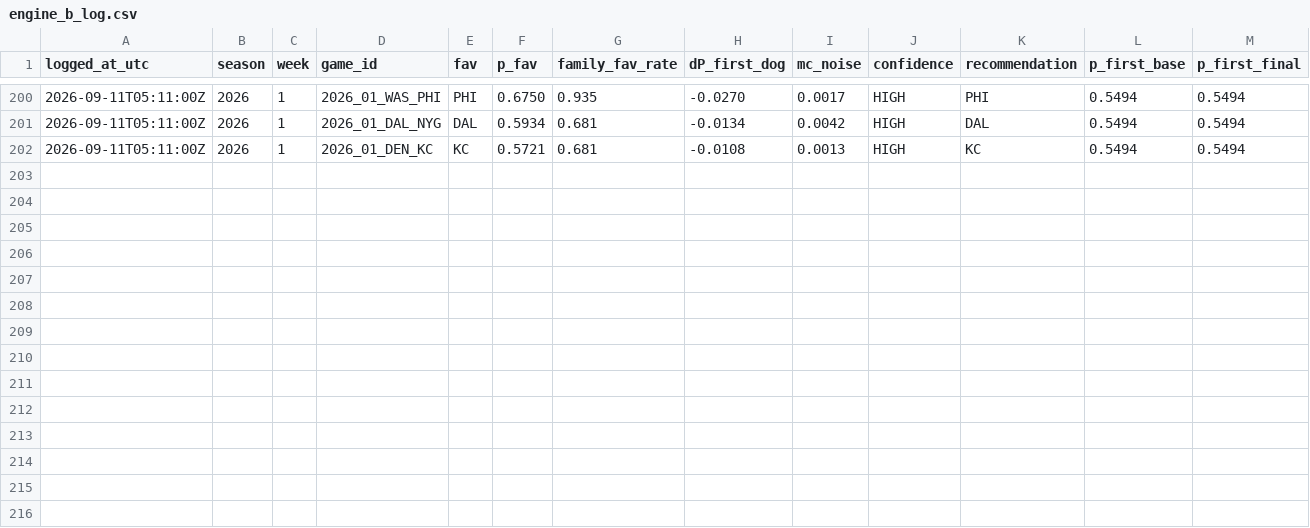
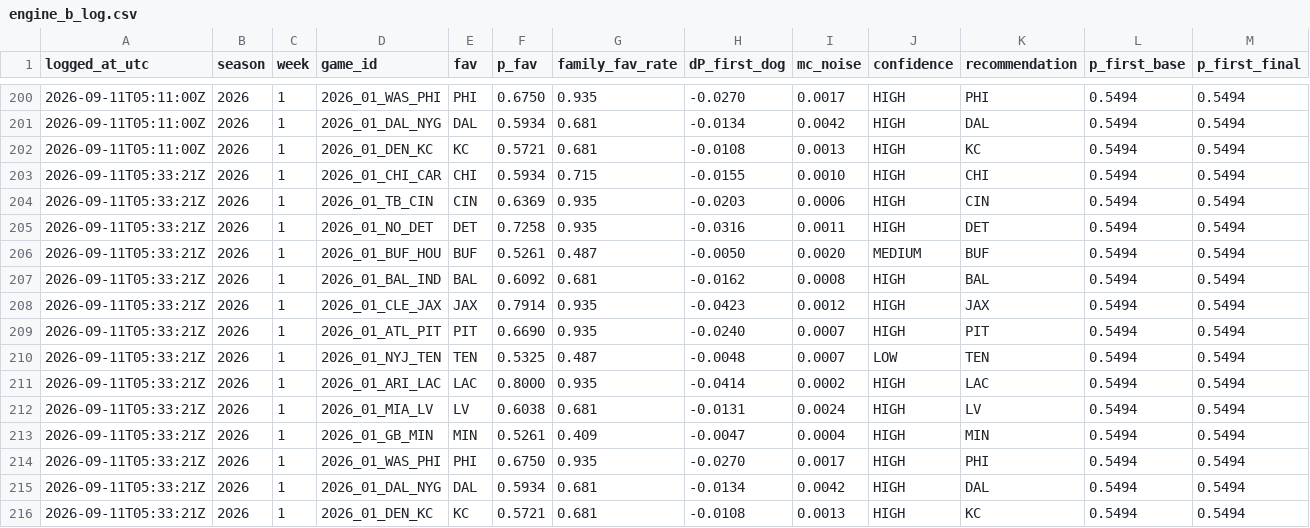
Before and after one commit to taipan0319-byte/brauns-pickem, a CSV file: engine_b_log.csv, drawn as a sheet; only a part is shown, gaps mark what is left out; rows hold the shown columns only; the diff names each change by its address in the sheet, - before the commit and + after, or states it on an @@ line.

```diff
--- a/engine_b_log.csv
+++ b/engine_b_log.csv
+row 203: 2026-09-11T05:33:21Z | 2026 | 1 | 2026_01_CHI_CAR | CHI | 0.5934 | 0.715 | -0.0155 | 0.0010 | HIGH | CHI | 0.5494 | 0.5494
+row 204: 2026-09-11T05:33:21Z | 2026 | 1 | 2026_01_TB_CIN | CIN | 0.6369 | 0.935 | -0.0203 | 0.0006 | HIGH | CIN | 0.5494 | 0.5494
+row 205: 2026-09-11T05:33:21Z | 2026 | 1 | 2026_01_NO_DET | DET | 0.7258 | 0.935 | -0.0316 | 0.0011 | HIGH | DET | 0.5494 | 0.5494
+row 206: 2026-09-11T05:33:21Z | 2026 | 1 | 2026_01_BUF_HOU | BUF | 0.5261 | 0.487 | -0.0050 | 0.0020 | MEDIUM | BUF | 0.5494 | 0.5494
+row 207: 2026-09-11T05:33:21Z | 2026 | 1 | 2026_01_BAL_IND | BAL | 0.6092 | 0.681 | -0.0162 | 0.0008 | HIGH | BAL | 0.5494 | 0.5494
+row 208: 2026-09-11T05:33:21Z | 2026 | 1 | 2026_01_CLE_JAX | JAX | 0.7914 | 0.935 | -0.0423 | 0.0012 | HIGH | JAX | 0.5494 | 0.5494
+row 209: 2026-09-11T05:33:21Z | 2026 | 1 | 2026_01_ATL_PIT | PIT | 0.6690 | 0.935 | -0.0240 | 0.0007 | HIGH | PIT | 0.5494 | 0.5494
+row 210: 2026-09-11T05:33:21Z | 2026 | 1 | 2026_01_NYJ_TEN | TEN | 0.5325 | 0.487 | -0.0048 | 0.0007 | LOW | TEN | 0.5494 | 0.5494
+row 211: 2026-09-11T05:33:21Z | 2026 | 1 | 2026_01_ARI_LAC | LAC | 0.8000 | 0.935 | -0.0414 | 0.0002 | HIGH | LAC | 0.5494 | 0.5494
+row 212: 2026-09-11T05:33:21Z | 2026 | 1 | 2026_01_MIA_LV | LV | 0.6038 | 0.681 | -0.0131 | 0.0024 | HIGH | LV | 0.5494 | 0.5494
+row 213: 2026-09-11T05:33:21Z | 2026 | 1 | 2026_01_GB_MIN | MIN | 0.5261 | 0.409 | -0.0047 | 0.0004 | HIGH | MIN | 0.5494 | 0.5494
+row 214: 2026-09-11T05:33:21Z | 2026 | 1 | 2026_01_WAS_PHI | PHI | 0.6750 | 0.935 | -0.0270 | 0.0017 | HIGH | PHI | 0.5494 | 0.5494
+row 215: 2026-09-11T05:33:21Z | 2026 | 1 | 2026_01_DAL_NYG | DAL | 0.5934 | 0.681 | -0.0134 | 0.0042 | HIGH | DAL | 0.5494 | 0.5494
+row 216: 2026-09-11T05:33:21Z | 2026 | 1 | 2026_01_DEN_KC | KC | 0.5721 | 0.681 | -0.0108 | 0.0013 | HIGH | KC | 0.5494 | 0.5494
```
Also changed, not shown: predictions_log.csv, 2 other files.
